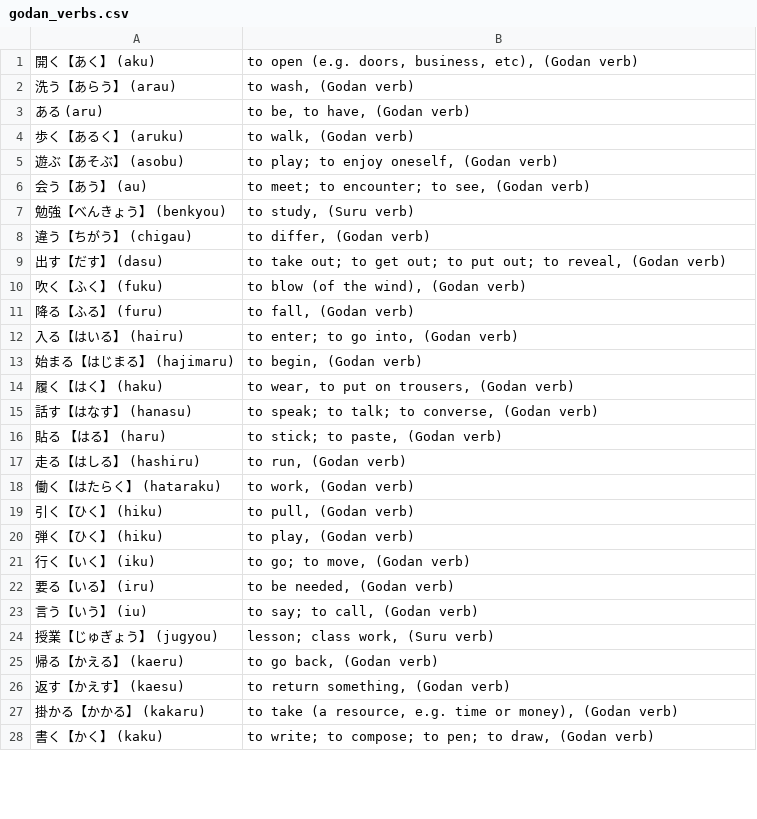
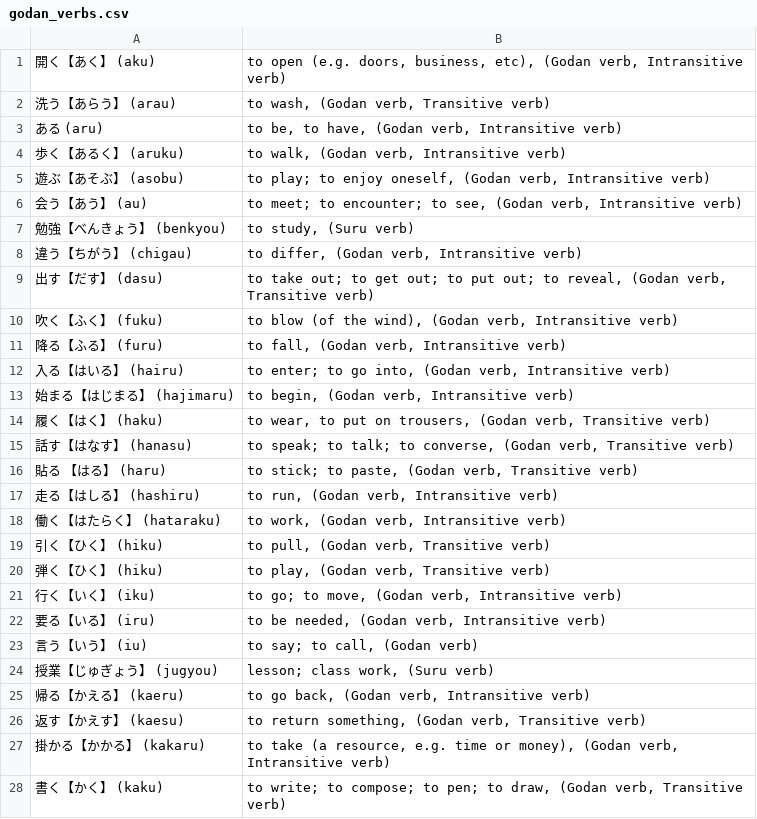
Before and after one commit to AdityaKunte18/jlptn5Verbs, a CSV file: godan_verbs.csv, drawn as a sheet; only a part is shown; the diff covers the shown part only.

```diff
--- a/godan_verbs.csv
+++ b/godan_verbs.csv
@@ -1,28 +1,28 @@
-開く【あく】 (aku),"to open (e.g. doors, business, etc), (Godan verb)"
-洗う【あらう】 (arau),"to wash, (Godan verb)"
-ある (aru),"to be, to have, (Godan verb)"
-歩く【あるく】 (aruku),"to walk, (Godan verb)"
-遊ぶ【あそぶ】 (asobu),"to play; to enjoy oneself, (Godan verb)"
-会う【あう】 (au),"to meet; to encounter; to see, (Godan verb)"
+開く【あく】 (aku),"to open (e.g. doors, business, etc), (Godan verb, Intransitive verb)"
+洗う【あらう】 (arau),"to wash, (Godan verb, Transitive verb)"
+ある (aru),"to be, to have, (Godan verb, Intransitive verb)"
+歩く【あるく】 (aruku),"to walk, (Godan verb, Intransitive verb)"
+遊ぶ【あそぶ】 (asobu),"to play; to enjoy oneself, (Godan verb, Intransitive verb)"
+会う【あう】 (au),"to meet; to encounter; to see, (Godan verb, Intransitive verb)"
 勉強【べんきょう】 (benkyou),"to study, (Suru verb)"
-違う【ちがう】 (chigau),"to differ, (Godan verb)"
-出す【だす】 (dasu),"to take out; to get out; to put out; to reveal, (Godan verb)"
-吹く【ふく】 (fuku),"to blow (of the wind), (Godan verb)"
-降る【ふる】 (furu),"to fall, (Godan verb)"
-入る【はいる】 (hairu),"to enter; to go into, (Godan verb)"
-始まる【はじまる】 (hajimaru),"to begin, (Godan verb)"
-履く【はく】 (haku),"to wear, to put on trousers, (Godan verb)"
-話す【はなす】 (hanasu),"to speak; to talk; to converse, (Godan verb)"
-貼る 【はる】 (haru),"to stick; to paste, (Godan verb)"
-走る【はしる】 (hashiru),"to run, (Godan verb)"
-働く【はたらく】 (hataraku),"to work, (Godan verb)"
-引く【ひく】 (hiku),"to pull, (Godan verb)"
-弾く【ひく】 (hiku),"to play, (Godan verb)"
-行く【いく】 (iku),"to go; to move, (Godan verb)"
-要る【いる】 (iru),"to be needed, (Godan verb)"
+違う【ちがう】 (chigau),"to differ, (Godan verb, Intransitive verb)"
+出す【だす】 (dasu),"to take out; to get out; to put out; to reveal, (Godan verb, Transitive verb)"
+吹く【ふく】 (fuku),"to blow (of the wind), (Godan verb, Intransitive verb)"
+降る【ふる】 (furu),"to fall, (Godan verb, Intransitive verb)"
+入る【はいる】 (hairu),"to enter; to go into, (Godan verb, Intransitive verb)"
+始まる【はじまる】 (hajimaru),"to begin, (Godan verb, Intransitive verb)"
+履く【はく】 (haku),"to wear, to put on trousers, (Godan verb, Transitive verb)"
+話す【はなす】 (hanasu),"to speak; to talk; to converse, (Godan verb, Transitive verb)"
+貼る 【はる】 (haru),"to stick; to paste, (Godan verb, Transitive verb)"
+走る【はしる】 (hashiru),"to run, (Godan verb, Intransitive verb)"
+働く【はたらく】 (hataraku),"to work, (Godan verb, Intransitive verb)"
+引く【ひく】 (hiku),"to pull, (Godan verb, Transitive verb)"
+弾く【ひく】 (hiku),"to play, (Godan verb, Transitive verb)"
+行く【いく】 (iku),"to go; to move, (Godan verb, Intransitive verb)"
+要る【いる】 (iru),"to be needed, (Godan verb, Intransitive verb)"
 言う【いう】 (iu),"to say; to call, (Godan verb)"
 授業【じゅぎょう】 (jugyou),"lesson; class work, (Suru verb)"
-帰る【かえる】 (kaeru),"to go back, (Godan verb)"
-返す【かえす】 (kaesu),"to return something, (Godan verb)"
-掛かる【かかる】 (kakaru),"to take (a resource, e.g. time or money), (Godan verb)"
-書く【かく】 (kaku),"to write; to compose; to pen; to draw, (Godan verb)"
+帰る【かえる】 (kaeru),"to go back, (Godan verb, Intransitive verb)"
+返す【かえす】 (kaesu),"to return something, (Godan verb, Transitive verb)"
+掛かる【かかる】 (kakaru),"to take (a resource, e.g. time or money), (Godan verb, Intransitive verb)"
+書く【かく】 (kaku),"to write; to compose; to pen; to draw, (Godan verb, Transitive verb)"
```
Also changed, not shown: 48 edited cells elsewhere in this file, ichidan_verbs.csv, 1 other file.
